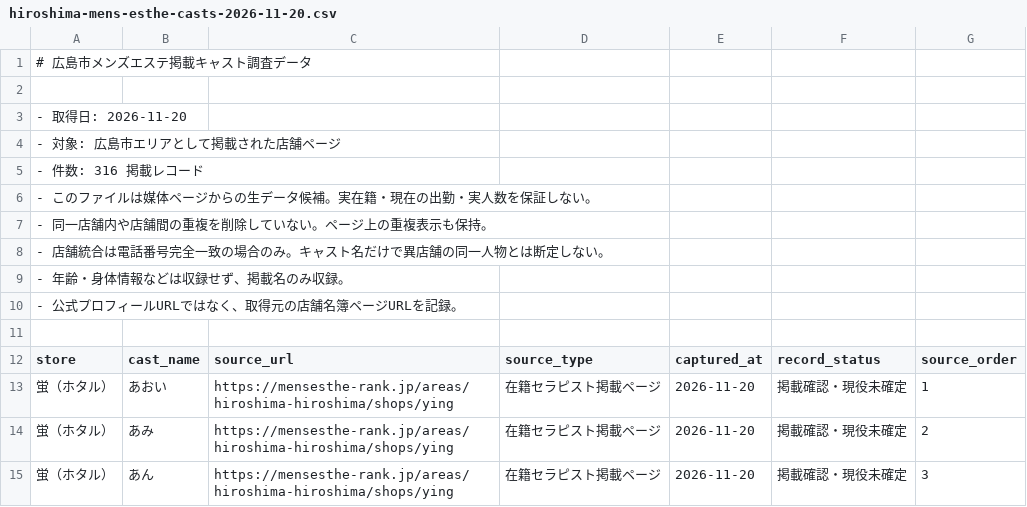
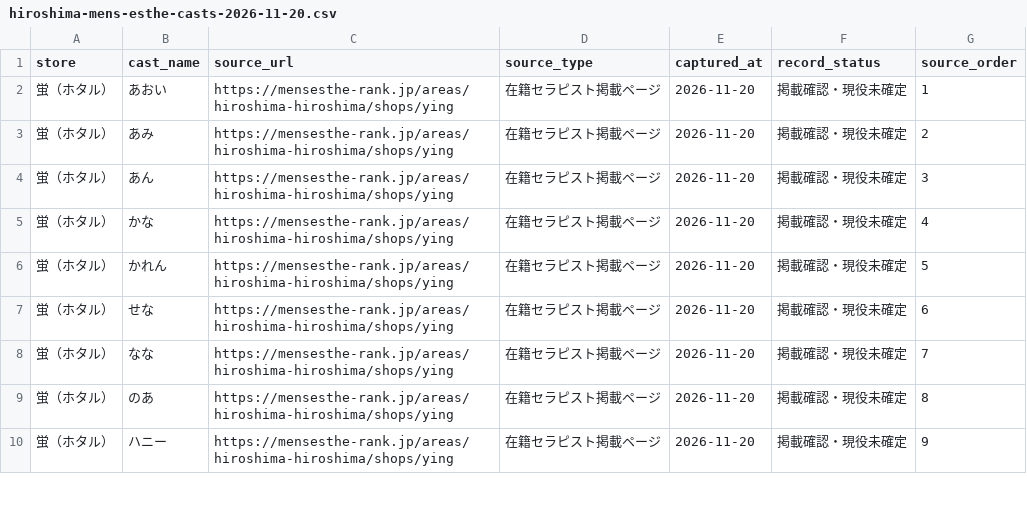
Before and after one commit to hiromagic0001-ux/hiroshima-cast-ranking, a CSV file: research/hiroshima-mens-esthe-casts-2026-11-20.csv, drawn as a sheet; only a part is shown; the shorter side is filled out with more unchanged rows; the diff names each change by its address in the sheet, - before the commit and + after, or states it on an @@ line.

Commit message:
Make cast research export valid CSV

```diff
--- a/research/hiroshima-mens-esthe-casts-2026-11-20.csv
+++ b/research/hiroshima-mens-esthe-casts-2026-11-20.csv
-row 1: # 広島市メンズエステ掲載キャスト調査データ
-row 2: (empty)
-row 3: - 取得日: 2026-11-20
-row 4: - 対象: 広島市エリアとして掲載された店舗ページ
-row 5: - 件数: 316 掲載レコード
-row 6: - このファイルは媒体ページからの生データ候補。実在籍・現在の出勤・実人数を保証しない。
-row 7: - 同一店舗内や店舗間の重複を削除していない。ページ上の重複表示も保持。
-row 8: - 店舗統合は電話番号完全一致の場合のみ。キャスト名だけで異店舗の同一人物とは断定しない。
-row 9: - 年齢・身体情報などは収録せず、掲載名のみ収録。
-row 10: - 公式プロフィールURLではなく、取得元の店舗名簿ページURLを記録。
-row 11: (empty)
```
